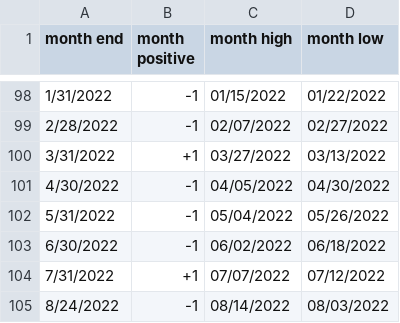
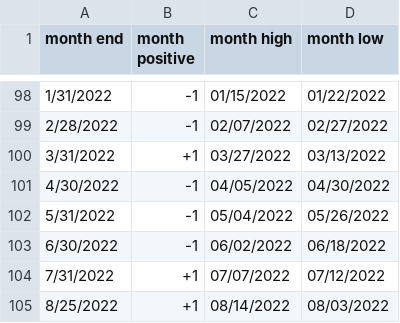
Before and after one commit to rhodey/dogecoin-lunar-investigation, a CSV file: assets/months-doge.csv, drawn as a sheet; only a part is shown, gaps mark what is left out.

Commit message:
update dataset.

```diff
--- a/assets/months-doge.csv
+++ b/assets/months-doge.csv
@@ -104,2 +104,2 @@ month end, month positive, month high, month low
 7/31/2022, +1, 07/07/2022, 07/12/2022
-8/24/2022, -1, 08/14/2022, 08/03/2022
+8/25/2022, +1, 08/14/2022, 08/03/2022
```
Also changed, not shown: 1 other file.
